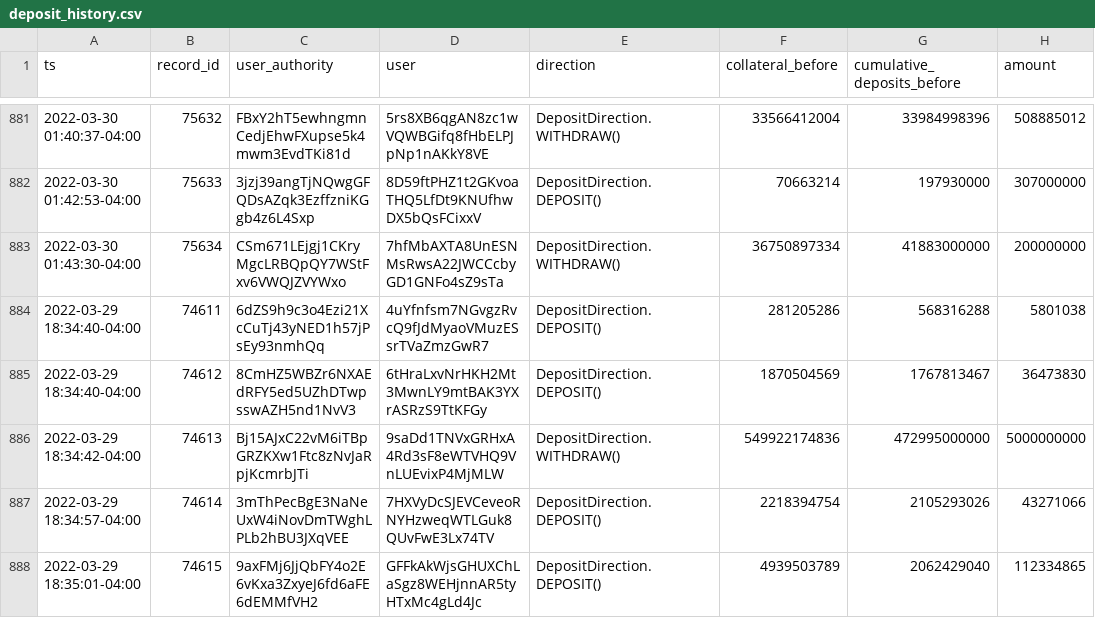
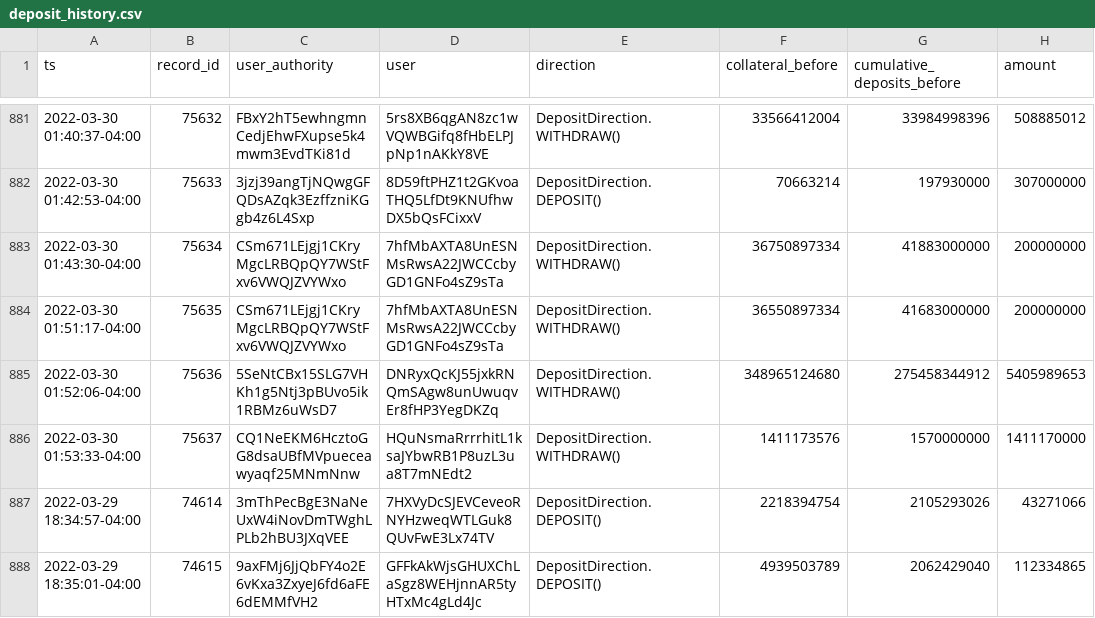
Before and after one commit to lmvdz/drift-flat-data, a CSV file: data/deposit_history.csv, drawn as a sheet; only a part is shown, gaps mark what is left out.

```diff
--- a/data/deposit_history.csv
+++ b/data/deposit_history.csv
@@ -883,5 +883,5 @@ ts,record_id,user_authority,user,direction,collateral_before,cumulative_deposits
 2022-03-30 01:43:30-04:00,75634,CSm671LEjgj1CKryMgcLRBQpQY7WStFxv6VWQJZVYWxo,7hfMbAXTA8UnESNMsRwsA22JWCCcbyGD1GNFo4sZ9sTa,DepositDirection.WITHDRAW(),36750897334,41883000000,200000000
-2022-03-29 18:34:40-04:00,74611,6dZS9h9c3o4Ezi21XcCuTj43yNED1h57jPsEy93nmhQq,4uYfnfsm7NGvgzRvcQ9fJdMyaoVMuzESsrTVaZmzGwR7,DepositDirection.DEPOSIT(),281205286,568316288,5801038
-2022-03-29 18:34:40-04:00,74612,8CmHZ5WBZr6NXAEdRFY5ed5UZhDTwpsswAZH5nd1NvV3,6tHraLxvNrHKH2Mt3MwnLY9mtBAK3YXrASRzS9TtKFGy,DepositDirection.DEPOSIT(),1870504569,1767813467,36473830
-2022-03-29 18:34:42-04:00,74613,Bj15AJxC22vM6iTBpGRZKXw1Ftc8zNvJaRpjKcmrbJTi,9saDd1TNVxGRHxA4Rd3sF8eWTVHQ9VnLUEvixP4MjMLW,DepositDirection.WITHDRAW(),549922174836,472995000000,5000000000
+2022-03-30 01:51:17-04:00,75635,CSm671LEjgj1CKryMgcLRBQpQY7WStFxv6VWQJZVYWxo,7hfMbAXTA8UnESNMsRwsA22JWCCcbyGD1GNFo4sZ9sTa,DepositDirection.WITHDRAW(),36550897334,41683000000,200000000
+2022-03-30 01:52:06-04:00,75636,5SeNtCBx15SLG7VHKh1g5Ntj3pBUvo5ik1RBMz6uWsD7,DNRyxQcKJ55jxkRNQmSAgw8unUwuqvEr8fHP3YegDKZq,DepositDirection.WITHDRAW(),348965124680,275458344912,5405989653
+2022-03-30 01:53:33-04:00,75637,CQ1NeEKM6HcztoGG8dsaUBfMVpueceawyaqf25MNmNnw,HQuNsmaRrrrhitL1ksaJYbwRB1P8uzL3ua8T7mNEdt2,DepositDirection.WITHDRAW(),1411173576,1570000000,1411170000
 2022-03-29 18:34:57-04:00,74614,3mThPecBgE3NaNeUxW4iNovDmTWghLPLb2hBU3JXqVEE,7HXVyDcSJEVCeveoRNYHzweqWTLGuk8QUvFwE3Lx74TV,DepositDirection.DEPOSIT(),2218394754,2105293026,43271066
```
Also changed, not shown: data/fundingPayment_history.csv, data/markets_state.csv, 4 other files.
